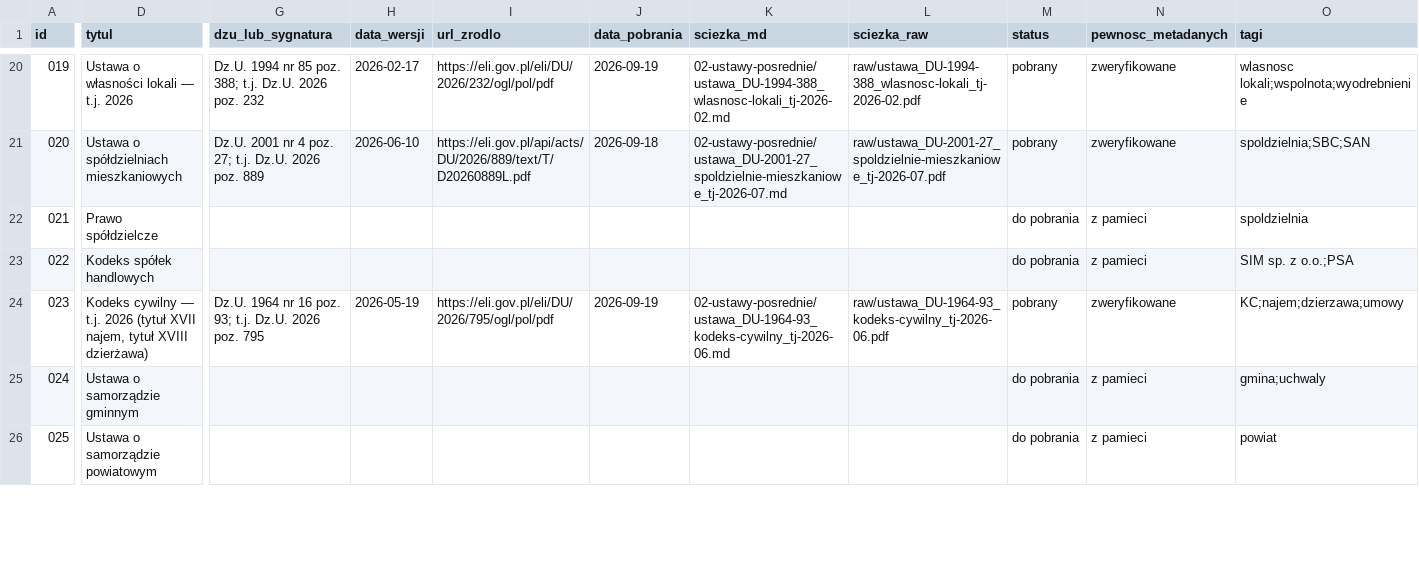
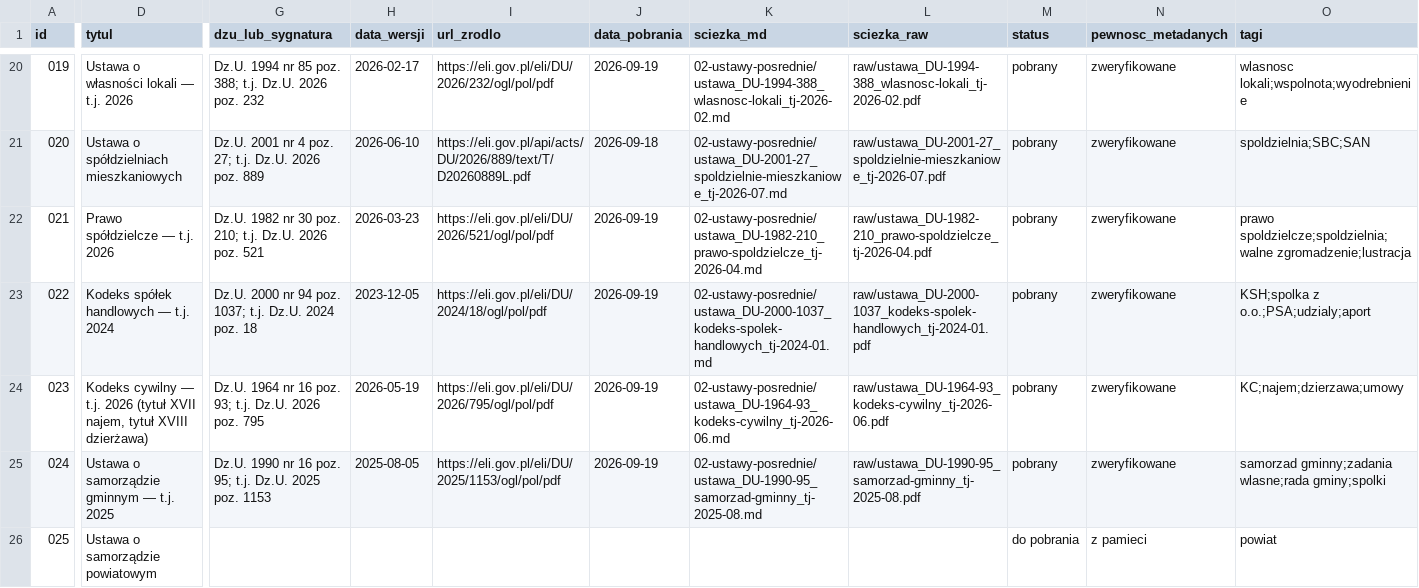
Before and after one commit to pnykiel-prog/analiza-budownictwa-spo-ecznego-w-Polsce, a CSV file: INDEX.csv, drawn as a sheet; only a part is shown, gaps mark what is left out; the diff covers the shown part only; the diff names each change by its address in the sheet, - before the commit and + after, or states it on an @@ line.

```diff
--- a/INDEX.csv
+++ b/INDEX.csv
-D22 (tytul): Prawo spółdzielcze
+D22 (tytul): Prawo spółdzielcze — t.j. 2026
-G22 (dzu_lub_sygnatura): (empty)
+G22 (dzu_lub_sygnatura): Dz.U. 1982 nr 30 poz. 210; t.j. Dz.U. 2026 poz. 521
-H22 (data_wersji): (empty)
+H22 (data_wersji): 2026-03-23
-I22 (url_zrodlo): (empty)
+I22 (url_zrodlo): https://eli.gov.pl/eli/DU/2026/521/ogl/pol/pdf
-J22:J23 (data_pobrania): (empty)
+J22:J23 (data_pobrania): 2026-09-19
-K22 (sciezka_md): (empty)
+K22 (sciezka_md): 02-ustawy-posrednie/ustawa_DU-1982-210_prawo-spoldzielcze_tj-2026-04.md
-L22 (sciezka_raw): (empty)
+L22 (sciezka_raw): raw/ustawa_DU-1982-210_prawo-spoldzielcze_tj-2026-04.pdf
-M22:M23 (status): do pobrania
+M22:M23 (status): pobrany
-N22:N23 (pewnosc_metadanych): z pamieci
+N22:N23 (pewnosc_metadanych): zweryfikowane
-O22 (tagi): spoldzielnia
+O22 (tagi): prawo spoldzielcze;spoldzielnia;walne zgromadzenie;lustracja
-D23 (tytul): Kodeks spółek handlowych
+D23 (tytul): Kodeks spółek handlowych — t.j. 2024
-G23 (dzu_lub_sygnatura): (empty)
+G23 (dzu_lub_sygnatura): Dz.U. 2000 nr 94 poz. 1037; t.j. Dz.U. 2024 poz. 18
-H23 (data_wersji): (empty)
+H23 (data_wersji): 2023-12-05
-I23 (url_zrodlo): (empty)
+I23 (url_zrodlo): https://eli.gov.pl/eli/DU/2024/18/ogl/pol/pdf
-K23 (sciezka_md): (empty)
+K23 (sciezka_md): 02-ustawy-posrednie/ustawa_DU-2000-1037_kodeks-spolek-handlowych_tj-2024-01.md
-L23 (sciezka_raw): (empty)
+L23 (sciezka_raw): raw/ustawa_DU-2000-1037_kodeks-spolek-handlowych_tj-2024-01.pdf
-O23 (tagi): SIM sp. z o.o.;PSA
+O23 (tagi): KSH;spolka z o.o.;PSA;udzialy;aport
-D25 (tytul): Ustawa o samorządzie gminnym
+D25 (tytul): Ustawa o samorządzie gminnym — t.j. 2025
-G25 (dzu_lub_sygnatura): (empty)
+G25 (dzu_lub_sygnatura): Dz.U. 1990 nr 16 poz. 95; t.j. Dz.U. 2025 poz. 1153
-H25 (data_wersji): (empty)
+H25 (data_wersji): 2025-08-05
-I25 (url_zrodlo): (empty)
+I25 (url_zrodlo): https://eli.gov.pl/eli/DU/2025/1153/ogl/pol/pdf
-J25 (data_pobrania): (empty)
+J25 (data_pobrania): 2026-09-19
-K25 (sciezka_md): (empty)
+K25 (sciezka_md): 02-ustawy-posrednie/ustawa_DU-1990-95_samorzad-gminny_tj-2025-08.md
-L25 (sciezka_raw): (empty)
+L25 (sciezka_raw): raw/ustawa_DU-1990-95_samorzad-gminny_tj-2025-08.pdf
-M25 (status): do pobrania
+M25 (status): pobrany
-N25 (pewnosc_metadanych): z pamieci
+N25 (pewnosc_metadanych): zweryfikowane
-O25 (tagi): gmina;uchwaly
+O25 (tagi): samorzad gminny;zadania wlasne;rada gminy;spolki
```
Also changed, not shown: 58 edited cells elsewhere in this file, 17 other files.
